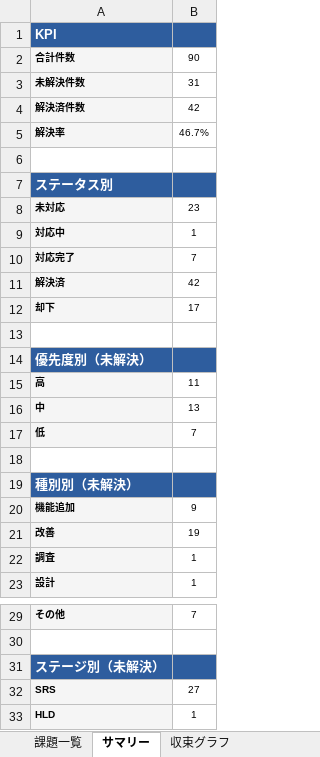
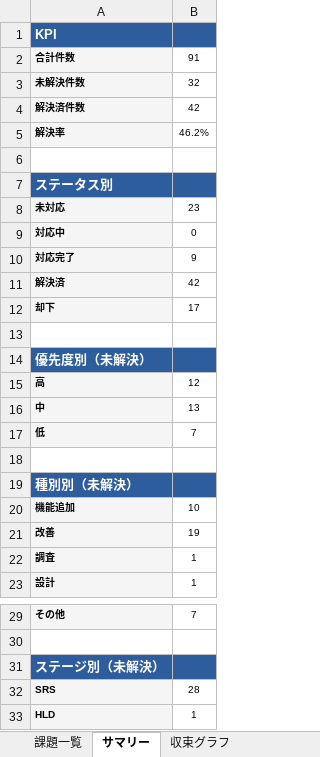
Before and after one commit to JJ1XGO/findsummits, an Excel workbook: mgmt/tracker/reports/issues_export.xlsx, sheet サマリー, drawn as a sheet; only a part is shown, gaps mark what is left out; values as stored, in another font and other column widths than the file's, no borders; the diff names each change by its address in the sheet, - before the commit and + after, or states it on an @@ line.

```diff
--- a/mgmt/tracker/reports/issues_export.xlsx (sheet サマリー)
+++ b/mgmt/tracker/reports/issues_export.xlsx (sheet サマリー)
-B2: 90
+B2: 91
-B3: 31
+B3: 32
-B5: 46.7%
+B5: 46.2%
-B9: 1
+B9: 0
-B10: 7
+B10: 9
-B15: 11
+B15: 12
-B20: 9
+B20: 10
-B32: 27
+B32: 28
```
Also changed, not shown: sheet 課題一覧, sheet 収束グラフ, 5 other files.
